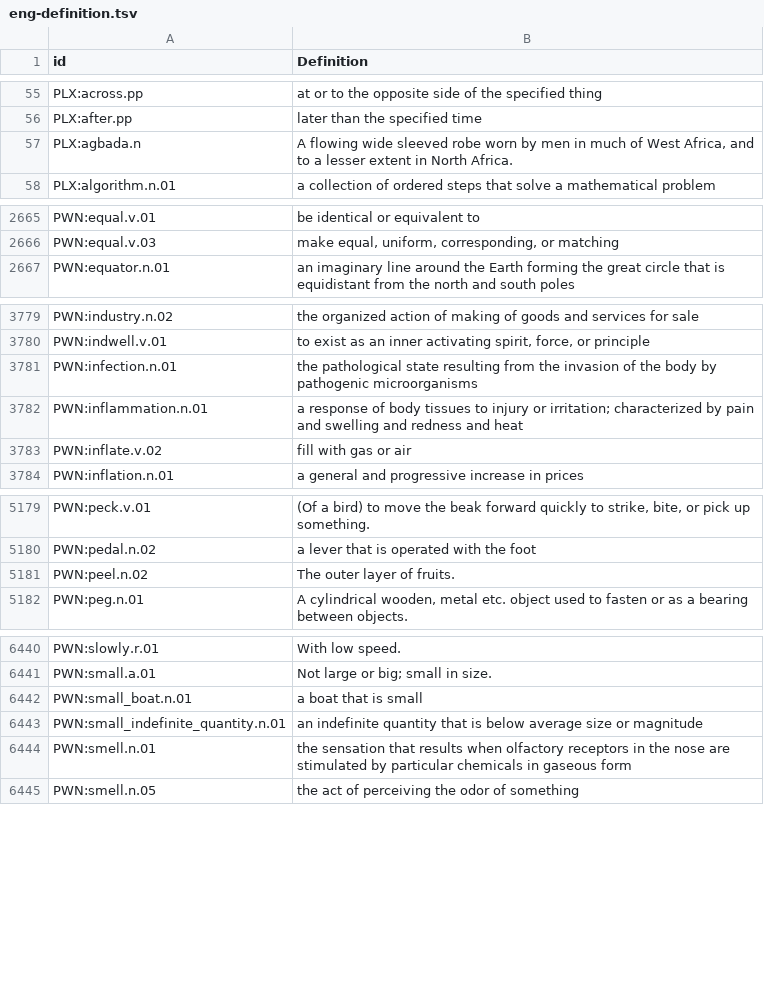
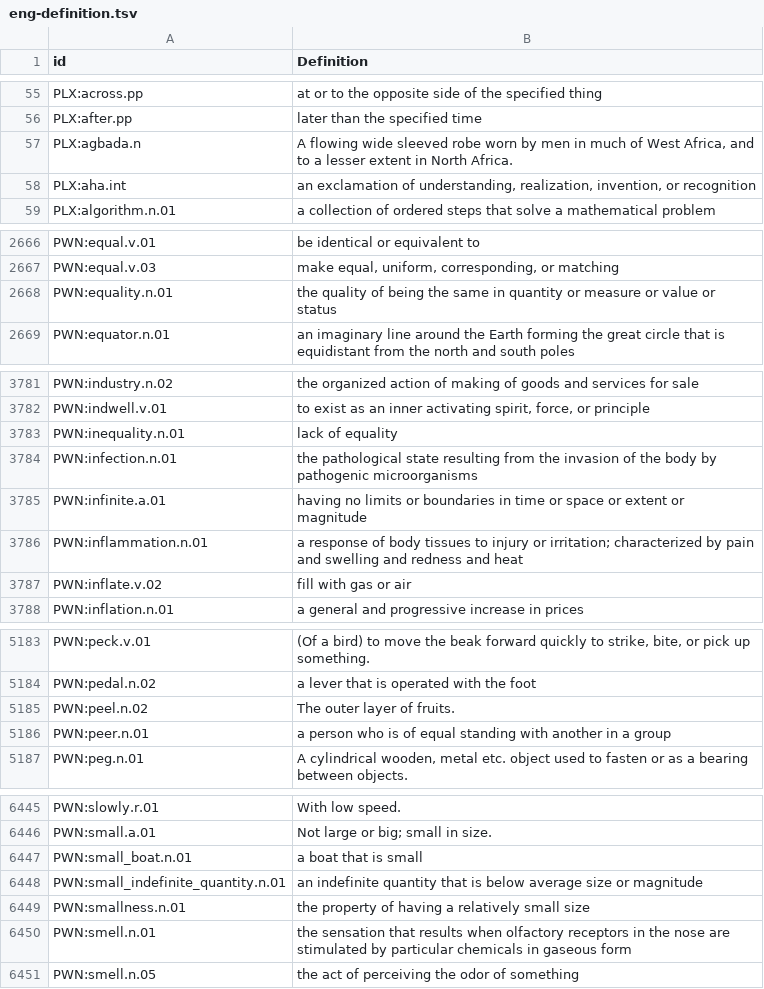
Before and after one commit to barumau/panlexia, a TSV file: concepts/E/eng-definition.tsv, drawn as a sheet; only a part is shown, gaps mark what is left out; the diff covers the shown part only.

```diff
--- a/concepts/E/eng-definition.tsv
+++ b/concepts/E/eng-definition.tsv
@@ -57,2 +57,3 @@ PLX:after.pp	later than the specified time
 PLX:agbada.n	A flowing wide sleeved robe worn by men in much of West Africa, and to a lesser extent in North Africa.
+PLX:aha.int	an exclamation of understanding, realization, invention, or recognition
 PLX:algorithm.n.01	a collection of ordered steps that solve a mathematical problem
@@ -2666,2 +2667,3 @@ PWN:equal.v.01	be identical or equivalent to
 PWN:equal.v.03	make equal, uniform, corresponding, or matching
+PWN:equality.n.01	the quality of being the same in quantity or measure or value or status
 PWN:equator.n.01	an imaginary line around the Earth forming the great circle that is equidistant from the north and south poles
@@ -3780,3 +3782,5 @@ PWN:industry.n.02	the organized action of making of goods and services for sale
 PWN:indwell.v.01	to exist as an inner activating spirit, force, or principle
+PWN:inequality.n.01	lack of equality
 PWN:infection.n.01	the pathological state resulting from the invasion of the body by pathogenic microorganisms
+PWN:infinite.a.01	having no limits or boundaries in time or space or extent or magnitude
 PWN:inflammation.n.01	a response of body tissues to injury or irritation; characterized by pain and swelling and redness and heat
@@ -5181,2 +5185,3 @@ PWN:pedal.n.02	a lever that is operated with the foot
 PWN:peel.n.02	The outer layer of fruits.
+PWN:peer.n.01	a person who is of equal standing with another in a group
 PWN:peg.n.01	A cylindrical wooden, metal etc. object used to fasten or as a bearing between objects.
@@ -6443,2 +6448,3 @@ PWN:small_boat.n.01	a boat that is small
 PWN:small_indefinite_quantity.n.01	an indefinite quantity that is below average size or magnitude
+PWN:smallness.n.01	the property of having a relatively small size
 PWN:smell.n.01	the sensation that results when olfactory receptors in the nose are stimulated by particular chemicals in gaseous form
```
Also changed, not shown: 1 added row elsewhere in this file, dict/E/eng.tsv, dict/E/epo.tsv, 25 other files.
